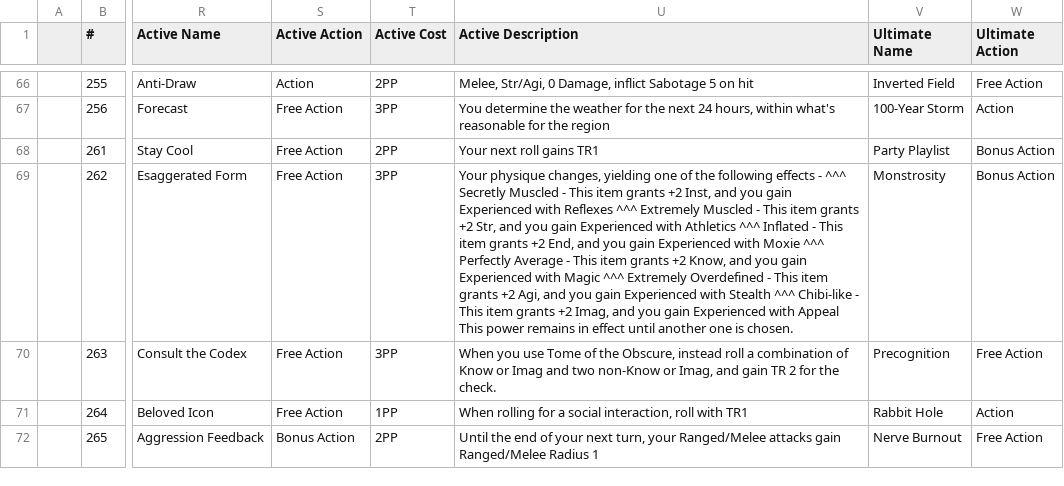
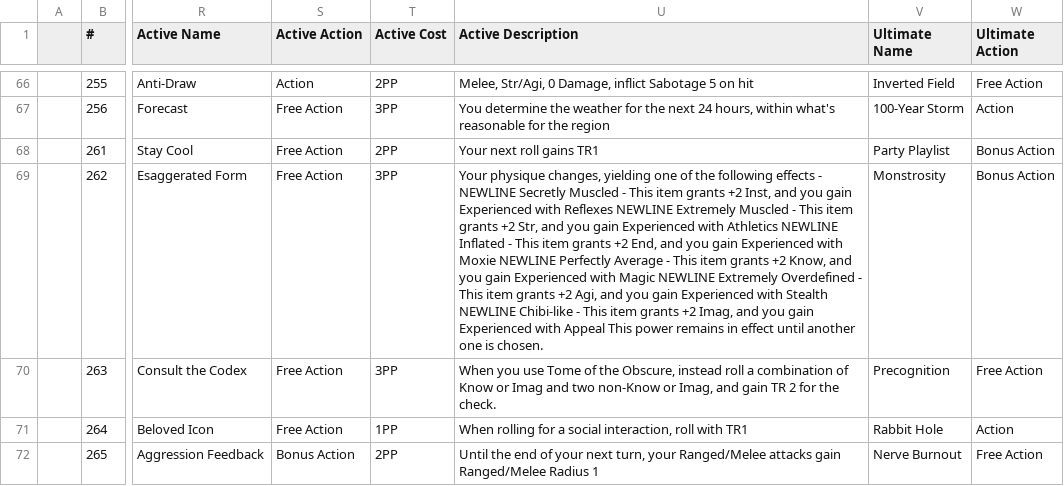
Before and after one commit to KBTHIES/ISEKAI-Items, a TSV file: Items.tsv, drawn as a sheet; only a part is shown, gaps mark what is left out; the diff names each change by its address in the sheet, - before the commit and + after, or states it on an @@ line.

Commit message:
Update Items.tsv

```diff
--- a/Items.tsv
+++ b/Items.tsv
-U69 (Active Description): …effects - ^^^ Secretly Muscled - This item grants +2 Inst, and you gain Experienced with Reflexes ^^^ Extremely Muscled - This item grants +2 Str, and you gain Experienced with Athletics ^^^ Inflated - This item grants +2 End, and you gain Experienced with Moxie ^^^ Perfectly Average - This item grants +2 Know, and you gain Experienced with Magic ^^^ Extremely Overdefined - This item grants +2 Agi, and you gain Experienced with Stealth ^^^ Chibi-like -…
+U69 (Active Description): …effects - NEWLINE Secretly Muscled - This item grants +2 Inst, and you gain Experienced with Reflexes NEWLINE Extremely Muscled - This item grants +2 Str, and you gain Experienced with Athletics NEWLINE Inflated - This item grants +2 End, and you gain Experienced with Moxie NEWLINE Perfectly Average - This item grants +2 Know, and you gain Experienced with Magic NEWLINE Extremely Overdefined - This item grants +2 Agi, and you gain Experienced with Stealth NEWLINE Chibi-like -…
```
